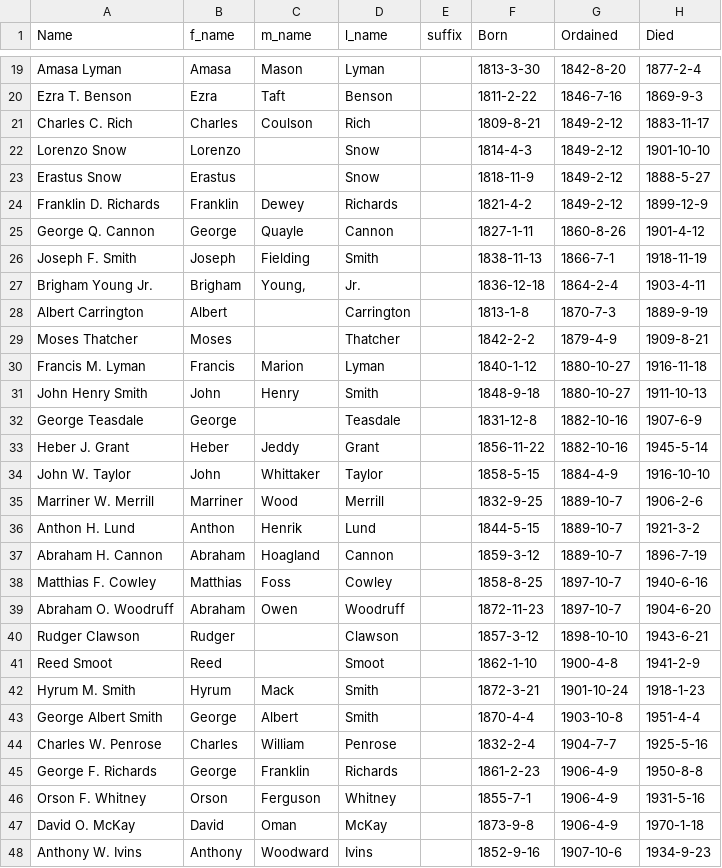
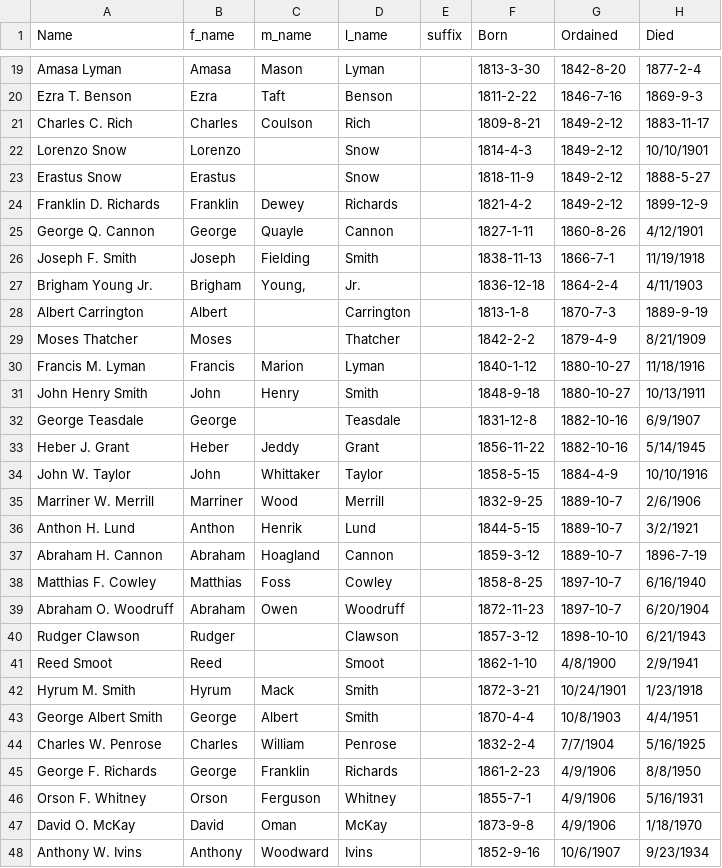
Before and after one commit to kameronyork/kameronyork.github.io, a CSV file: datasets/apostles.csv, drawn as a sheet; only a part is shown, gaps mark what is left out; the diff covers the shown part only.

Commit message:
changes to apostles csv, and added the talk-hyperlinks to the website

```diff
--- a/datasets/apostles.csv
+++ b/datasets/apostles.csv
@@ -22 +22 @@ Charles C. Rich,Charles,Coulson,Rich,,1809-8-21,1849-2-12,1883-11-17,
-Lorenzo Snow,Lorenzo,,Snow,,1814-4-3,1849-2-12,1901-10-10,
+Lorenzo Snow,Lorenzo,,Snow,,1814-4-3,1849-2-12,10/10/1901
@@ -25,3 +25,3 @@ Franklin D. Richards,Franklin,Dewey,Richards,,1821-4-2,1849-2-12,1899-12-9,
-George Q. Cannon,George,Quayle,Cannon,,1827-1-11,1860-8-26,1901-4-12,
-Joseph F. Smith,Joseph,Fielding,Smith,,1838-11-13,1866-7-1,1918-11-19,
-Brigham Young Jr.,Brigham,"Young,",Jr.,,1836-12-18,1864-2-4,1903-4-11,
+George Q. Cannon,George,Quayle,Cannon,,1827-1-11,1860-8-26,4/12/1901
+Joseph F. Smith,Joseph,Fielding,Smith,,1838-11-13,1866-7-1,11/19/1918
+Brigham Young Jr.,Brigham,"Young,",Jr.,,1836-12-18,1864-2-4,4/11/1903
@@ -29,8 +29,8 @@ Albert Carrington,Albert,,Carrington,,1813-1-8,1870-7-3,1889-9-19,
-Moses Thatcher,Moses,,Thatcher,,1842-2-2,1879-4-9,1909-8-21,
-Francis M. Lyman,Francis,Marion,Lyman,,1840-1-12,1880-10-27,1916-11-18,
-John Henry Smith,John,Henry,Smith,,1848-9-18,1880-10-27,1911-10-13,
-George Teasdale,George,,Teasdale,,1831-12-8,1882-10-16,1907-6-9,
-Heber J. Grant,Heber,Jeddy,Grant,,1856-11-22,1882-10-16,1945-5-14,
-John W. Taylor,John,Whittaker,Taylor,,1858-5-15,1884-4-9,1916-10-10,
-Marriner W. Merrill,Marriner,Wood,Merrill,,1832-9-25,1889-10-7,1906-2-6,
-Anthon H. Lund,Anthon,Henrik,Lund,,1844-5-15,1889-10-7,1921-3-2,
+Moses Thatcher,Moses,,Thatcher,,1842-2-2,1879-4-9,8/21/1909
+Francis M. Lyman,Francis,Marion,Lyman,,1840-1-12,1880-10-27,11/18/1916
+John Henry Smith,John,Henry,Smith,,1848-9-18,1880-10-27,10/13/1911
+George Teasdale,George,,Teasdale,,1831-12-8,1882-10-16,6/9/1907
+Heber J. Grant,Heber,Jeddy,Grant,,1856-11-22,1882-10-16,5/14/1945
+John W. Taylor,John,Whittaker,Taylor,,1858-5-15,1884-4-9,10/10/1916
+Marriner W. Merrill,Marriner,Wood,Merrill,,1832-9-25,1889-10-7,2/6/1906
+Anthon H. Lund,Anthon,Henrik,Lund,,1844-5-15,1889-10-7,3/2/1921
@@ -38,11 +38,11 @@ Abraham H. Cannon,Abraham,Hoagland,Cannon,,1859-3-12,1889-10-7,1896-7-19,
-Matthias F. Cowley,Matthias,Foss,Cowley,,1858-8-25,1897-10-7,1940-6-16,
-Abraham O. Woodruff,Abraham,Owen,Woodruff,,1872-11-23,1897-10-7,1904-6-20,
-Rudger Clawson,Rudger,,Clawson,,1857-3-12,1898-10-10,1943-6-21,
-Reed Smoot,Reed,,Smoot,,1862-1-10,1900-4-8,1941-2-9,
-Hyrum M. Smith,Hyrum,Mack,Smith,,1872-3-21,1901-10-24,1918-1-23,
-George Albert Smith,George,Albert,Smith,,1870-4-4,1903-10-8,1951-4-4,
-Charles W. Penrose,Charles,William,Penrose,,1832-2-4,1904-7-7,1925-5-16,
-George F. Richards,George,Franklin,Richards,,1861-2-23,1906-4-9,1950-8-8,
-Orson F. Whitney,Orson,Ferguson,Whitney,,1855-7-1,1906-4-9,1931-5-16,
-David O. McKay,David,Oman,McKay,,1873-9-8,1906-4-9,1970-1-18,
-Anthony W. Ivins,Anthony,Woodward,Ivins,,1852-9-16,1907-10-6,1934-9-23,
+Matthias F. Cowley,Matthias,Foss,Cowley,,1858-8-25,1897-10-7,6/16/1940
+Abraham O. Woodruff,Abraham,Owen,Woodruff,,1872-11-23,1897-10-7,6/20/1904
+Rudger Clawson,Rudger,,Clawson,,1857-3-12,1898-10-10,6/21/1943
+Reed Smoot,Reed,,Smoot,,1862-1-10,4/8/1900,2/9/1941
+Hyrum M. Smith,Hyrum,Mack,Smith,,1872-3-21,10/24/1901,1/23/1918
+George Albert Smith,George,Albert,Smith,,1870-4-4,10/8/1903,4/4/1951
+Charles W. Penrose,Charles,William,Penrose,,1832-2-4,7/7/1904,5/16/1925
+George F. Richards,George,Franklin,Richards,,1861-2-23,4/9/1906,8/8/1950
+Orson F. Whitney,Orson,Ferguson,Whitney,,1855-7-1,4/9/1906,5/16/1931
+David O. McKay,David,Oman,McKay,,1873-9-8,4/9/1906,1/18/1970
+Anthony W. Ivins,Anthony,Woodward,Ivins,,1852-9-16,10/6/1907,9/23/1934
```
Also changed, not shown: 1 added row and 124 edited cells elsewhere in this file, 2 other files.
